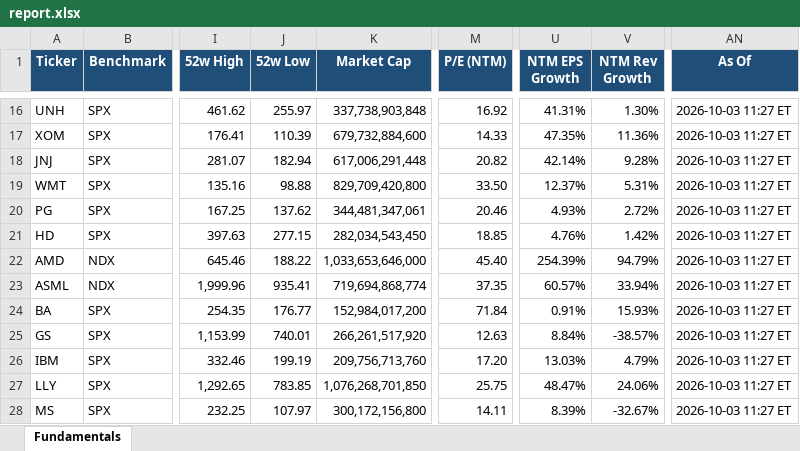
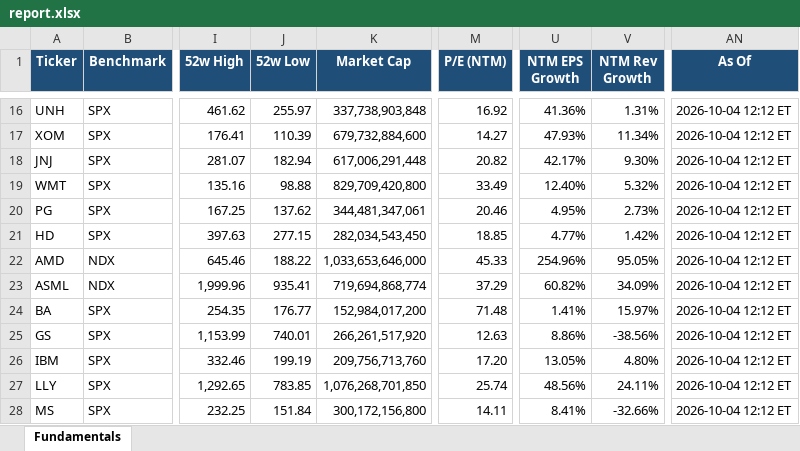
Before and after one commit to Sig02523/stock-list-fundamentals, an Excel workbook: report.xlsx, sheet Fundamentals, drawn as a sheet; only a part is shown, gaps mark what is left out; values as stored, in another font and other column widths than the file's, no borders; the diff covers the shown part only; the diff names each change by its address in the sheet, - before the commit and + after, or states it on an @@ line.

```diff
--- a/report.xlsx (sheet Fundamentals)
+++ b/report.xlsx (sheet Fundamentals)
-U16 (NTM EPS Growth): 41.31%
+U16 (NTM EPS Growth): 41.36%
-V16 (NTM Rev Growth): 1.30%
+V16 (NTM Rev Growth): 1.31%
-AN16:AN28 (As Of): 2026-10-03 11:27 ET
+AN16:AN28 (As Of): 2026-10-04 12:12 ET
-M17 (P/E (NTM)): 14.33
+M17 (P/E (NTM)): 14.27
-U17 (NTM EPS Growth): 47.35%
+U17 (NTM EPS Growth): 47.93%
-V17 (NTM Rev Growth): 11.36%
+V17 (NTM Rev Growth): 11.34%
-U18 (NTM EPS Growth): 42.14%
+U18 (NTM EPS Growth): 42.17%
-V18 (NTM Rev Growth): 9.28%
+V18 (NTM Rev Growth): 9.30%
-M19 (P/E (NTM)): 33.50
+M19 (P/E (NTM)): 33.49
-U19 (NTM EPS Growth): 12.37%
+U19 (NTM EPS Growth): 12.40%
-V19 (NTM Rev Growth): 5.31%
+V19 (NTM Rev Growth): 5.32%
-U20 (NTM EPS Growth): 4.93%
+U20 (NTM EPS Growth): 4.95%
-V20 (NTM Rev Growth): 2.72%
+V20 (NTM Rev Growth): 2.73%
-U21 (NTM EPS Growth): 4.76%
+U21 (NTM EPS Growth): 4.77%
-M22 (P/E (NTM)): 45.40
+M22 (P/E (NTM)): 45.33
-U22 (NTM EPS Growth): 254.39%
+U22 (NTM EPS Growth): 254.96%
-V22 (NTM Rev Growth): 94.79%
+V22 (NTM Rev Growth): 95.05%
-M23 (P/E (NTM)): 37.35
+M23 (P/E (NTM)): 37.29
-U23 (NTM EPS Growth): 60.57%
+U23 (NTM EPS Growth): 60.82%
-V23 (NTM Rev Growth): 33.94%
+V23 (NTM Rev Growth): 34.09%
-M24 (P/E (NTM)): 71.84
+M24 (P/E (NTM)): 71.48
-U24 (NTM EPS Growth): 0.91%
+U24 (NTM EPS Growth): 1.41%
-V24 (NTM Rev Growth): 15.93%
+V24 (NTM Rev Growth): 15.97%
-U25 (NTM EPS Growth): 8.84%
+U25 (NTM EPS Growth): 8.86%
-V25 (NTM Rev Growth): -38.57%
+V25 (NTM Rev Growth): -38.56%
-U26 (NTM EPS Growth): 13.03%
+U26 (NTM EPS Growth): 13.05%
-V26 (NTM Rev Growth): 4.79%
+V26 (NTM Rev Growth): 4.80%
-M27 (P/E (NTM)): 25.75
+M27 (P/E (NTM)): 25.74
-U27 (NTM EPS Growth): 48.47%
+U27 (NTM EPS Growth): 48.56%
-V27 (NTM Rev Growth): 24.06%
+V27 (NTM Rev Growth): 24.11%
-J28 (52w Low): 107.97
+J28 (52w Low): 151.84
-U28 (NTM EPS Growth): 8.39%
+U28 (NTM EPS Growth): 8.41%
-V28 (NTM Rev Growth): -32.67%
+V28 (NTM Rev Growth): -32.66%
```
Also changed, not shown: 90 edited cells elsewhere in this sheet, 1 other file.
